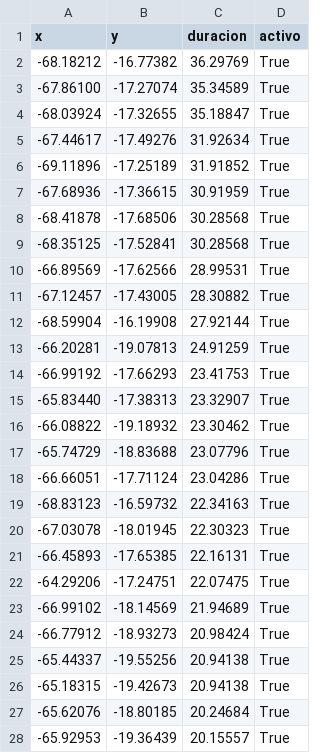
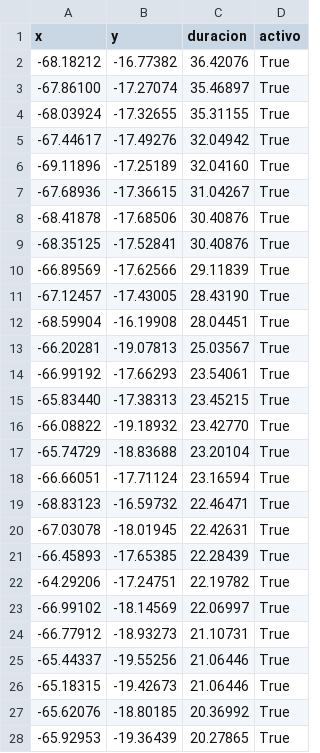
Before and after one commit to mauforonda/pobreza_bloqueos, a CSV file: static/bloqueos.csv, drawn as a sheet; only a part is shown; the diff covers the shown part only.

```diff
--- a/static/bloqueos.csv
+++ b/static/bloqueos.csv
@@ -1,28 +1,28 @@
 x,y,duracion,activo
--68.18212,-16.77382,36.29769,True
--67.86100,-17.27074,35.34589,True
--68.03924,-17.32655,35.18847,True
--67.44617,-17.49276,31.92634,True
--69.11896,-17.25189,31.91852,True
--67.68936,-17.36615,30.91959,True
--68.41878,-17.68506,30.28568,True
--68.35125,-17.52841,30.28568,True
--66.89569,-17.62566,28.99531,True
--67.12457,-17.43005,28.30882,True
--68.59904,-16.19908,27.92144,True
--66.20281,-19.07813,24.91259,True
--66.99192,-17.66293,23.41753,True
--65.83440,-17.38313,23.32907,True
--66.08822,-19.18932,23.30462,True
--65.74729,-18.83688,23.07796,True
--66.66051,-17.71124,23.04286,True
--68.83123,-16.59732,22.34163,True
--67.03078,-18.01945,22.30323,True
--66.45893,-17.65385,22.16131,True
--64.29206,-17.24751,22.07475,True
--66.99102,-18.14569,21.94689,True
--66.77912,-18.93273,20.98424,True
--65.44337,-19.55256,20.94138,True
--65.18315,-19.42673,20.94138,True
--65.62076,-18.80185,20.24684,True
--65.92953,-19.36439,20.15557,True
+-68.18212,-16.77382,36.42076,True
+-67.86100,-17.27074,35.46897,True
+-68.03924,-17.32655,35.31155,True
+-67.44617,-17.49276,32.04942,True
+-69.11896,-17.25189,32.04160,True
+-67.68936,-17.36615,31.04267,True
+-68.41878,-17.68506,30.40876,True
+-68.35125,-17.52841,30.40876,True
+-66.89569,-17.62566,29.11839,True
+-67.12457,-17.43005,28.43190,True
+-68.59904,-16.19908,28.04451,True
+-66.20281,-19.07813,25.03567,True
+-66.99192,-17.66293,23.54061,True
+-65.83440,-17.38313,23.45215,True
+-66.08822,-19.18932,23.42770,True
+-65.74729,-18.83688,23.20104,True
+-66.66051,-17.71124,23.16594,True
+-68.83123,-16.59732,22.46471,True
+-67.03078,-18.01945,22.42631,True
+-66.45893,-17.65385,22.28439,True
+-64.29206,-17.24751,22.19782,True
+-66.99102,-18.14569,22.06997,True
+-66.77912,-18.93273,21.10731,True
+-65.44337,-19.55256,21.06446,True
+-65.18315,-19.42673,21.06446,True
+-65.62076,-18.80185,20.36992,True
+-65.92953,-19.36439,20.27865,True
```
Also changed, not shown: 55 edited cells elsewhere in this file.
